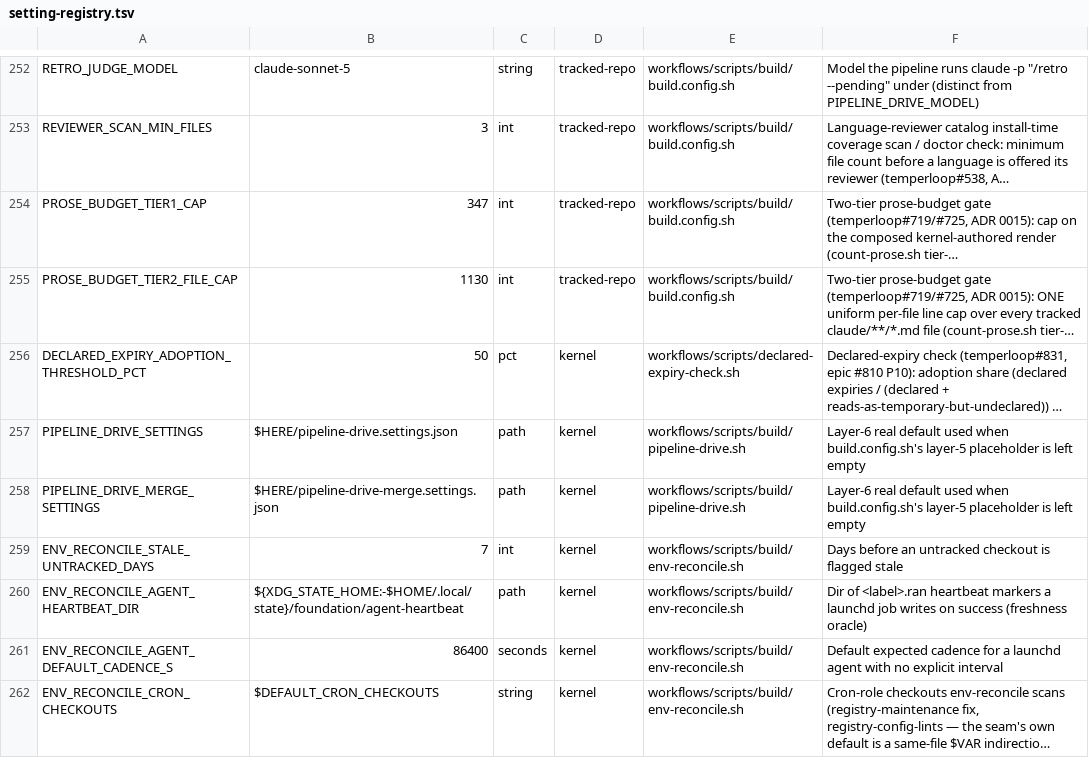
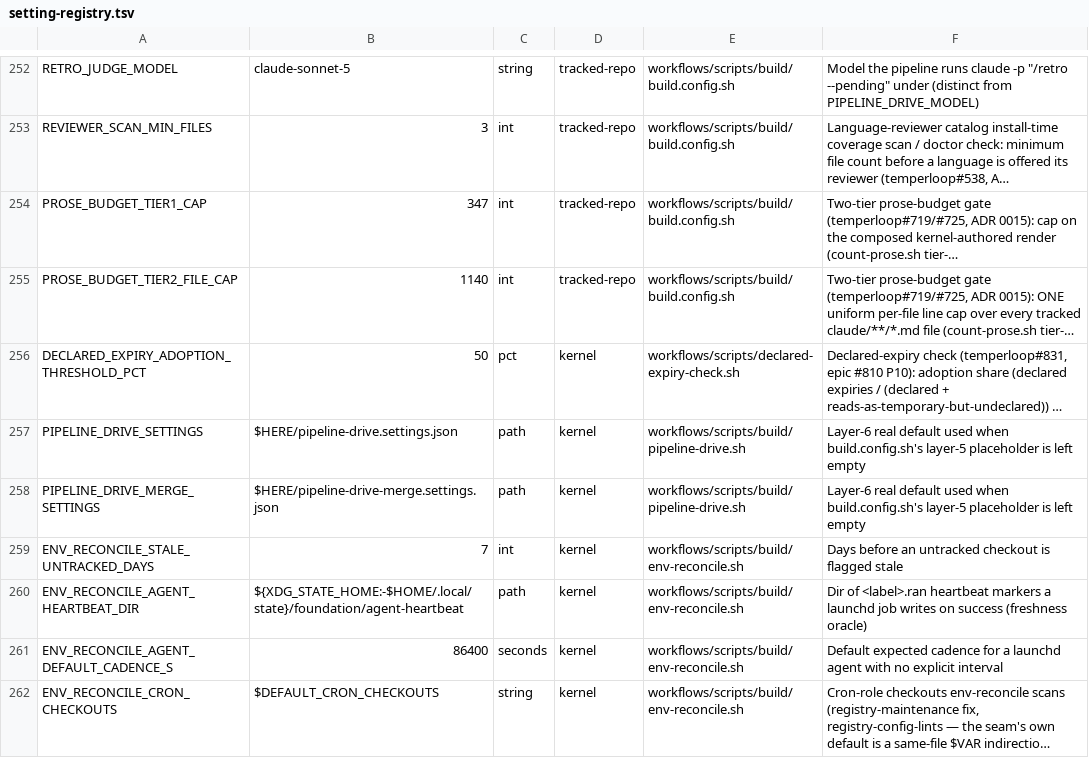
Before and after one commit to Towheads/temperloop, a TSV file: workflows/scripts/config/setting-registry.tsv, drawn as a sheet; only a part is shown, gaps mark what is left out; long unchanged cells end in …; the diff names each change by its address in the sheet, - before the commit and + after, or states it on an @@ line.

Commit message:
fix(build): keep the gate green — SC2016, prose budget, D3 setting-prose
- quality-gates.sh: drop backticks from a single-quoted printf (SC2016).
- build.config.sh/setting-registry.tsv: raise PROSE_BUDGET_TIER2_FILE_CAP
  1130 -> 1140; build.md's 3e.5 section gained a contract bullet that cannot
  be folded into a neighbour without burying a safety property.
- build.md: state the measured token spend without a bare literal that the
  D3 setting-prose lint reads as restating BUILD_GATE_SCOPED's default.
- build.config.sh/build.md: document that BUILD_GATE_SCOPED's ENV layer does
  not reach the gate -- the #1241 scrub erases it -- so the escape hatch is a
  config FILE layer. Verified live, not assumed.

```diff
--- a/workflows/scripts/config/setting-registry.tsv
+++ b/workflows/scripts/config/setting-registry.tsv
-B255: 1130
+B255: 1140
```
Also changed, not shown: 3 other files.
